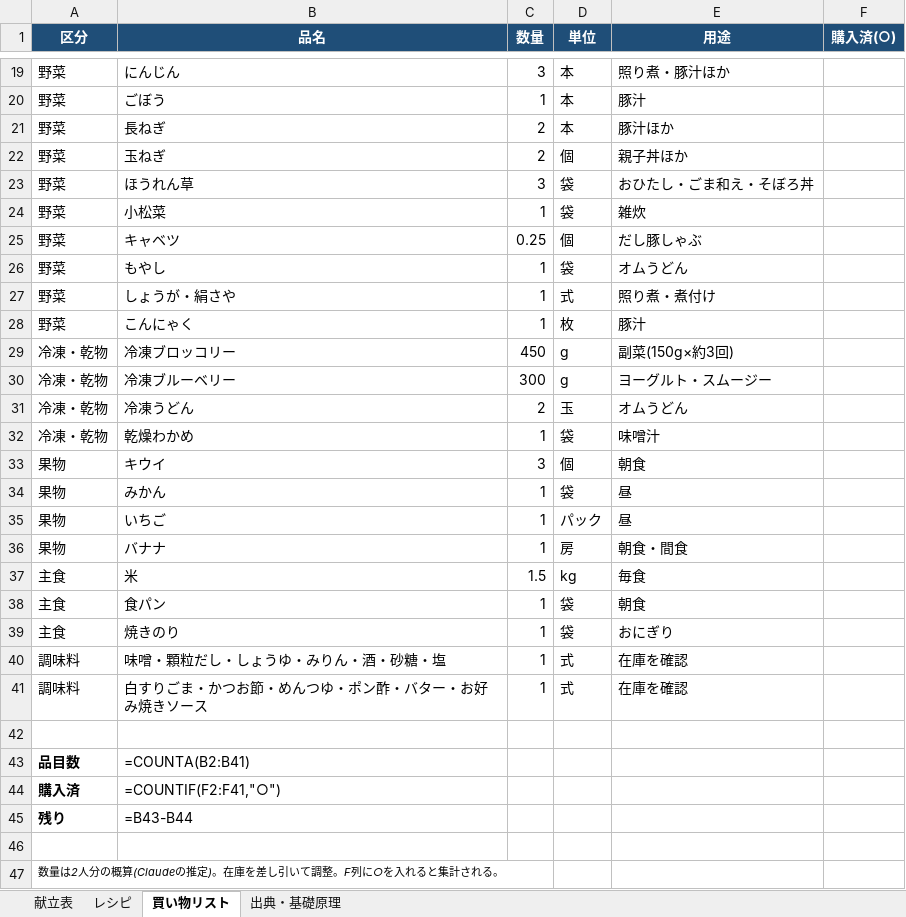
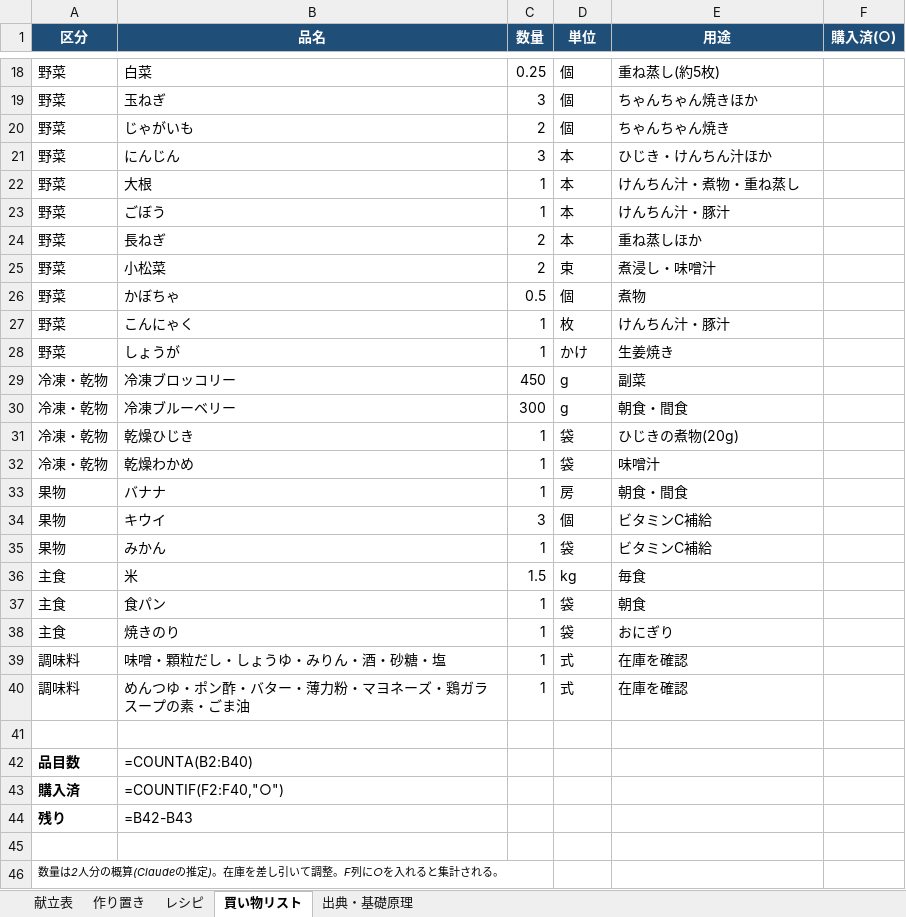
Before and after one commit to suzu27bayg3-design/aaa, an Excel workbook: 献立表_レシピ_買い物リスト.xlsx, sheet 買い物リスト, drawn as a sheet; only a part is shown, gaps mark what is left out; values as stored, in another font and other column widths than the file's, no borders; formulas without a stored value are shown as written; removed rows and columns are numbered as before the commit, all else as after; the diff covers the shown part only; the diff names each change by its address in the sheet, - before the commit and + after, or states it on an @@ line.

```diff
--- a/献立表_レシピ_買い物リスト.xlsx (sheet 買い物リスト)
+++ b/献立表_レシピ_買い物リスト.xlsx (sheet 買い物リスト)
+sheet tab: 作り置き
+row 18: 野菜 | 白菜 | 0.25 | 個 | 重ね蒸し(約5枚)
+row 19: 野菜 | 玉ねぎ | 3 | 個 | ちゃんちゃん焼きほか
+row 20: 野菜 | じゃがいも | 2 | 個 | ちゃんちゃん焼き
-E21 (用途): 照り煮・豚汁ほか
+E21 (用途): ひじき・けんちん汁ほか
+row 22: 野菜 | 大根 | 1 | 本 | けんちん汁・煮物・重ね蒸し
-E23 (用途): 豚汁
+E23 (用途): けんちん汁・豚汁
-E24 (用途): 豚汁ほか
+E24 (用途): 重ね蒸しほか
-row 22: 野菜 | 玉ねぎ | 2 | 個 | 親子丼ほか
-row 23: 野菜 | ほうれん草 | 3 | 袋 | おひたし・ごま和え・そぼろ丼
-C25 (数量): 1
+C25 (数量): 2
-D25 (単位): 袋
+D25 (単位): 束
-E25 (用途): 雑炊
+E25 (用途): 煮浸し・味噌汁
-row 25: 野菜 | キャベツ | 0.25 | 個 | だし豚しゃぶ
-row 26: 野菜 | もやし | 1 | 袋 | オムうどん
-row 27: 野菜 | しょうが・絹さや | 1 | 式 | 照り煮・煮付け
+row 26: 野菜 | かぼちゃ | 0.5 | 個 | 煮物
-E27 (用途): 豚汁
+E27 (用途): けんちん汁・豚汁
+row 28: 野菜 | しょうが | 1 | かけ | 生姜焼き
-E29 (用途): 副菜(150g×約3回)
+E29 (用途): 副菜
-E30 (用途): ヨーグルト・スムージー
+E30 (用途): 朝食・間食
-row 31: 冷凍・乾物 | 冷凍うどん | 2 | 玉 | オムうどん
+row 31: 冷凍・乾物 | 乾燥ひじき | 1 | 袋 | ひじきの煮物(20g)
-row 33: 果物 | キウイ | 3 | 個 | 朝食
-row 34: 果物 | みかん | 1 | 袋 | 昼
-row 35: 果物 | いちご | 1 | パック | 昼
+row 34: 果物 | キウイ | 3 | 個 | ビタミンC補給
+row 35: 果物 | みかん | 1 | 袋 | ビタミンC補給
-B40 (品名): 白すりごま・かつお節・めんつゆ・ポン酢・バター・お好み焼きソース
+B40 (品名): めんつゆ・ポン酢・バター・薄力粉・マヨネーズ・鶏ガラスープの素・ごま油
-B42 (品名): =COUNTA(B2:B41)
+B42 (品名): =COUNTA(B2:B40)
-B43 (品名): =COUNTIF(F2:F41,"○")
+B43 (品名): =COUNTIF(F2:F40,"○")
-B44 (品名): =B43-B44
+B44 (品名): =B42-B43
```
Also changed, not shown: 6 added rows, 7 removed rows and 12 edited cells elsewhere in this sheet, sheet レシピ, sheet 献立表.
